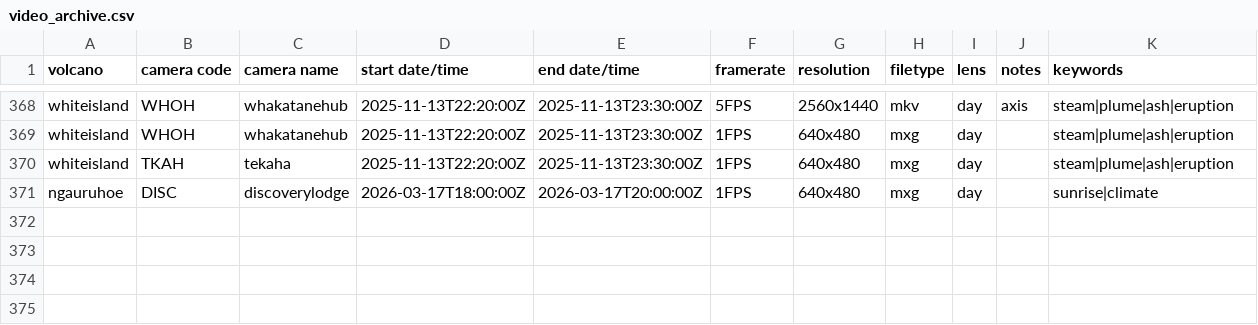
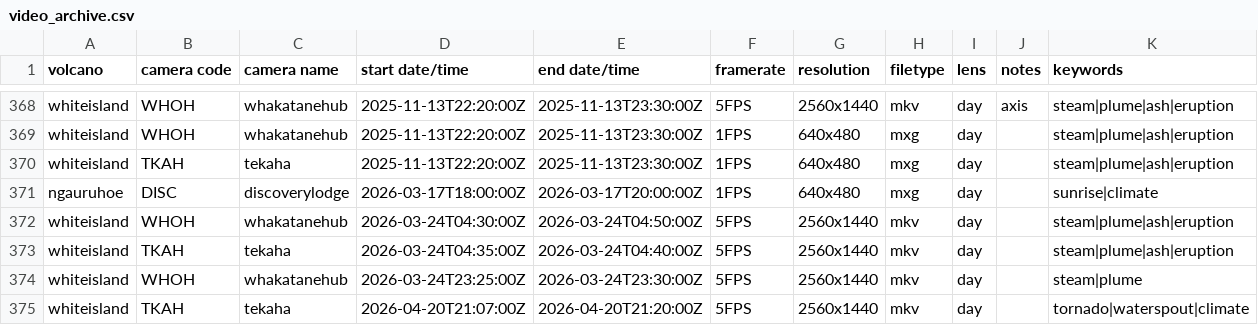
Before and after one commit to Camasher/Video_archive_data, a CSV file: video_archive.csv, drawn as a sheet; only a part is shown, gaps mark what is left out; the diff names each change by its address in the sheet, - before the commit and + after, or states it on an @@ line.

Commit message:
Update video_archive.csv

```diff
--- a/video_archive.csv
+++ b/video_archive.csv
+row 372: whiteisland | WHOH | whakatanehub | 2026-03-24T04:30:00Z | 2026-03-24T04:50:00Z | 5FPS | 2560x1440 | mkv | day |  | steam|plume|ash|eruption
+row 373: whiteisland | TKAH | tekaha | 2026-03-24T04:35:00Z | 2026-03-24T04:40:00Z | 5FPS | 2560x1440 | mkv | day |  | steam|plume|ash|eruption
+row 374: whiteisland | WHOH | whakatanehub | 2026-03-24T23:25:00Z | 2026-03-24T23:30:00Z | 5FPS | 2560x1440 | mkv | day |  | steam|plume
+row 375: whiteisland | TKAH | tekaha | 2026-04-20T21:07:00Z | 2026-04-20T21:20:00Z | 5FPS | 2560x1440 | mkv | day |  | tornado|waterspout|climate
```
